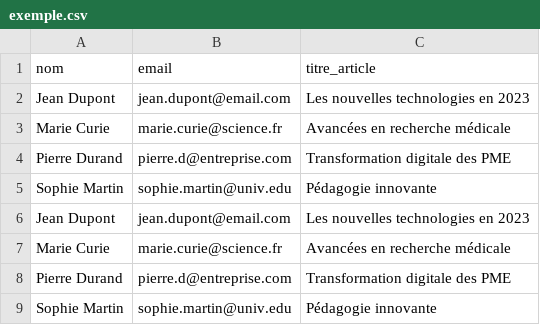
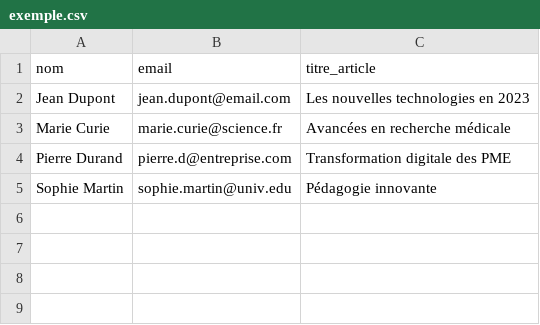
Before and after one commit to IM003/PFE, a CSV file: static/exemple.csv, drawn as a sheet.

```diff
--- a/static/exemple.csv
+++ b/static/exemple.csv
@@ -5,5 +5 @@ nom,email,titre_article
 "Sophie Martin",sophie.martin@univ.edu,"Pédagogie innovante"
-"Jean Dupont",jean.dupont@email.com,"Les nouvelles technologies en 2023"
-"Marie Curie",marie.curie@science.fr,"Avancées en recherche médicale"
-"Pierre Durand",pierre.d@entreprise.com,"Transformation digitale des PME"
-"Sophie Martin",sophie.martin@univ.edu,"Pédagogie innovante"
```
Also changed, not shown: 18 other files.
